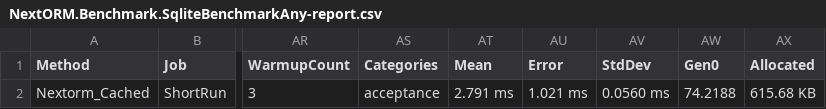
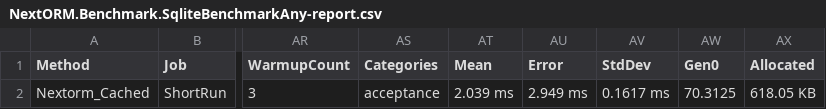
Before and after one commit to AlexeyShirshov/nextorm, a CSV file: benchmarks/BenchmarkDotNet.Artifacts/results/NextORM.Benchmark.SqliteBenchmarkAny-report.csv, drawn as a sheet; only a part is shown, gaps mark what is left out; the diff names each change by its address in the sheet, - before the commit and + after, or states it on an @@ line.

```diff
--- a/benchmarks/BenchmarkDotNet.Artifacts/results/NextORM.Benchmark.SqliteBenchmarkAny-report.csv
+++ b/benchmarks/BenchmarkDotNet.Artifacts/results/NextORM.Benchmark.SqliteBenchmarkAny-report.csv
-AT2 (Mean): 2.791 ms
+AT2 (Mean): 2.039 ms
-AU2 (Error): 1.021 ms
+AU2 (Error): 2.949 ms
-AV2 (StdDev): 0.0560 ms
+AV2 (StdDev): 0.1617 ms
-AW2 (Gen0): 74.2188
+AW2 (Gen0): 70.3125
-AX2 (Allocated): 615.68 KB
+AX2 (Allocated): 618.05 KB
```
Also changed, not shown: benchmarks/BenchmarkDotNet.Artifacts/results/NextORM.Benchmark.InMemoryBenchmarkAggregates-report.csv, benchmarks/BenchmarkDotNet.Artifacts/results/NextORM.Benchmark.InMemoryBenchmarkGroupBy-report.csv, 16 other files.
